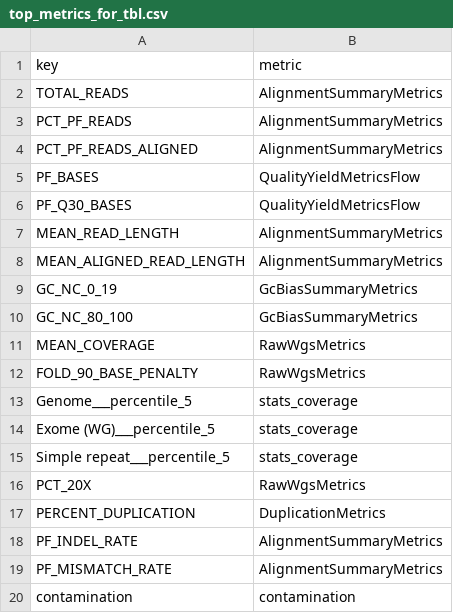
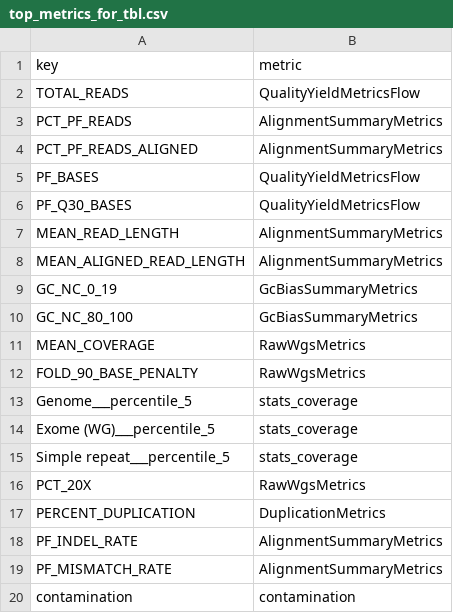
Before and after one commit to Ultimagen/VariantCalling, a CSV file: ugvc/reports/top_metrics_for_tbl.csv, drawn as a sheet.

```diff
--- a/ugvc/reports/top_metrics_for_tbl.csv
+++ b/ugvc/reports/top_metrics_for_tbl.csv
@@ -1,3 +1,3 @@
 key,metric
-TOTAL_READS,AlignmentSummaryMetrics
+TOTAL_READS,QualityYieldMetricsFlow
 PCT_PF_READS,AlignmentSummaryMetrics
```
Also changed, not shown: ugvc/reports/sorter_output_to_aggregated_metrics_h5.csv, 4 other files.
